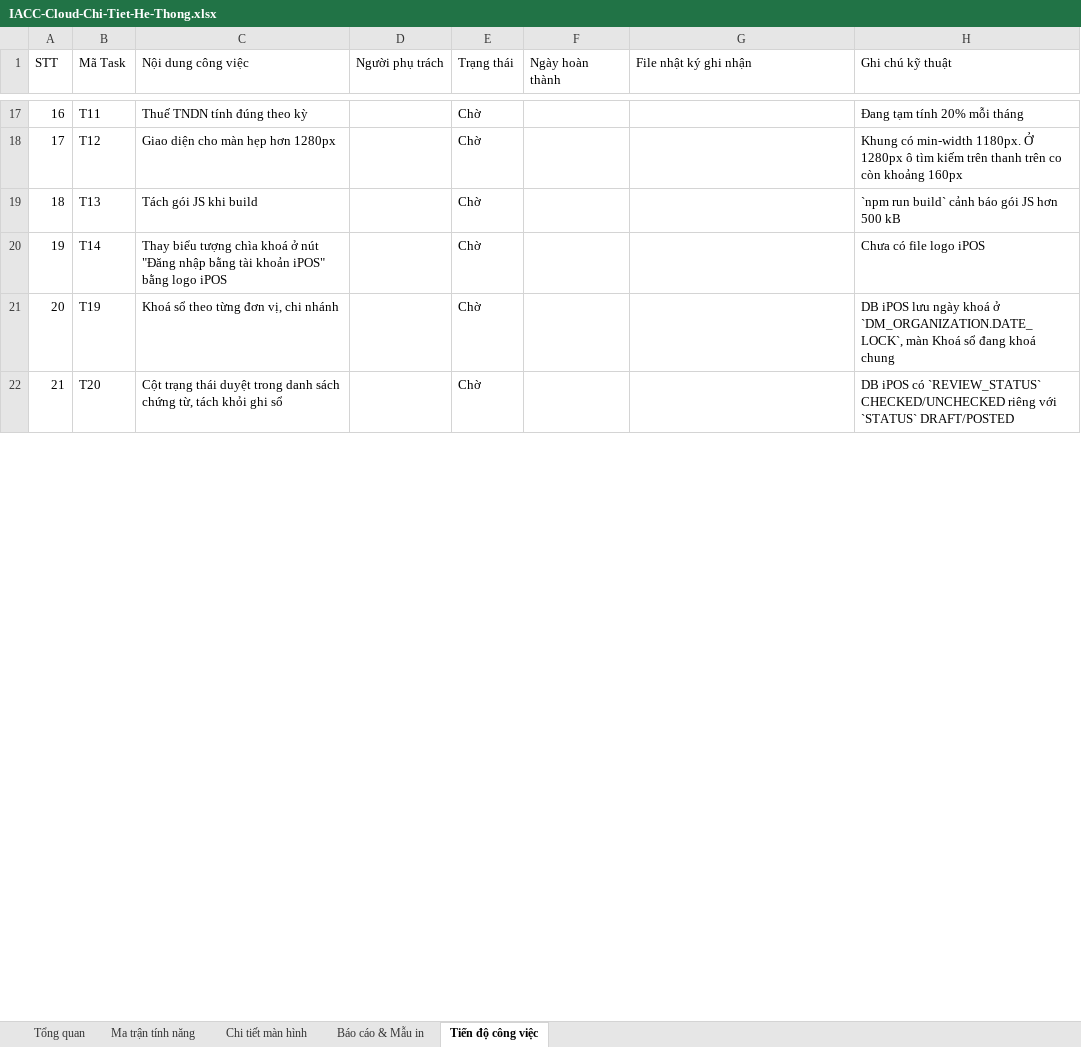
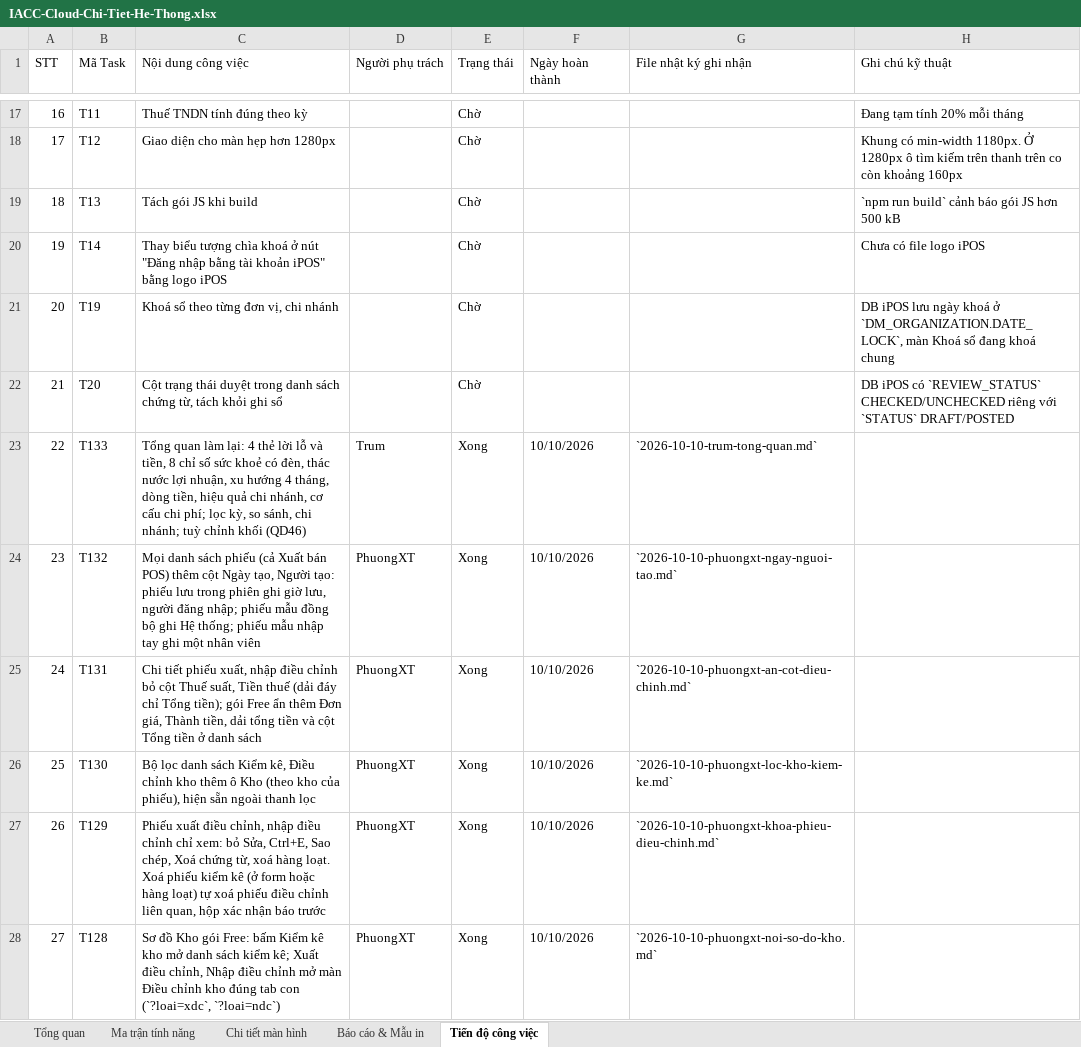
Before and after one commit to trungkhanhduong93/iaccdemo, an Excel workbook: docs/IACC-Cloud-Chi-Tiet-He-Thong.xlsx, sheet Tiến độ công việc, drawn as a sheet; only a part is shown, gaps mark what is left out; values as stored, in another font and other column widths than the file's, no cell formats; the diff covers the shown part only; the diff names each change by its address in the sheet, - before the commit and + after, or states it on an @@ line.

```diff
--- a/docs/IACC-Cloud-Chi-Tiet-He-Thong.xlsx (sheet Tiến độ công việc)
+++ b/docs/IACC-Cloud-Chi-Tiet-He-Thong.xlsx (sheet Tiến độ công việc)
+row 23: 22 | T133 | Tổng quan làm lại: 4 thẻ lời lỗ và tiền, 8 chỉ số sức khoẻ có đèn, thác nước lợi nhuận, xu hướng 4 tháng, dòng tiền, hiệu quả chi nhánh, cơ cấu chi phí; lọc kỳ, so sánh, chi nhánh; tuỳ chỉnh khối (QD46) | Trum | Xong | 10/10/2026 | `2026-10-10-trum-tong-quan.md`
+row 24: 23 | T132 | Mọi danh sách phiếu (cả Xuất bán POS) thêm cột Ngày tạo, Người tạo: phiếu lưu trong phiên ghi giờ lưu, người đăng nhập; phiếu mẫu đồng bộ ghi Hệ thống; phiếu mẫu nhập tay ghi một nhân viên | PhuongXT | Xong | 10/10/2026 | `2026-10-10-phuongxt-ngay-nguoi-tao.md`
+row 25: 24 | T131 | Chi tiết phiếu xuất, nhập điều chỉnh bỏ cột Thuế suất, Tiền thuế (dải đáy chỉ Tổng tiền); gói Free ẩn thêm Đơn giá, Thành tiền, dải tổng tiền và cột Tổng tiền ở danh sách | PhuongXT | Xong | 10/10/2026 | `2026-10-10-phuongxt-an-cot-dieu-chinh.md`
+row 26: 25 | T130 | Bộ lọc danh sách Kiểm kê, Điều chỉnh kho thêm ô Kho (theo kho của phiếu), hiện sẵn ngoài thanh lọc | PhuongXT | Xong | 10/10/2026 | `2026-10-10-phuongxt-loc-kho-kiem-ke.md`
+row 27: 26 | T129 | Phiếu xuất điều chỉnh, nhập điều chỉnh chỉ xem: bỏ Sửa, Ctrl+E, Sao chép, Xoá chứng từ, xoá hàng loạt. Xoá phiếu kiểm kê (ở form hoặc hàng loạt) tự xoá phiếu điều chỉnh liên quan, hộp xác nhận báo trước | PhuongXT | Xong | 10/10/2026 | `2026-10-10-phuongxt-khoa-phieu-dieu-chinh.md`
+row 28: 27 | T128 | Sơ đồ Kho gói Free: bấm Kiểm kê kho mở danh sách kiểm kê; Xuất điều chỉnh, Nhập điều chỉnh mở màn Điều chỉnh kho đúng tab con (`?loai=xdc`, `?loai=ndc`) | PhuongXT | Xong | 10/10/2026 | `2026-10-10-phuongxt-noi-so-do-kho.md`
```
Also changed, not shown: 5 added rows and row numbers in column A elsewhere in this sheet, sheet Tổng quan, cell formats, 8 other files.
